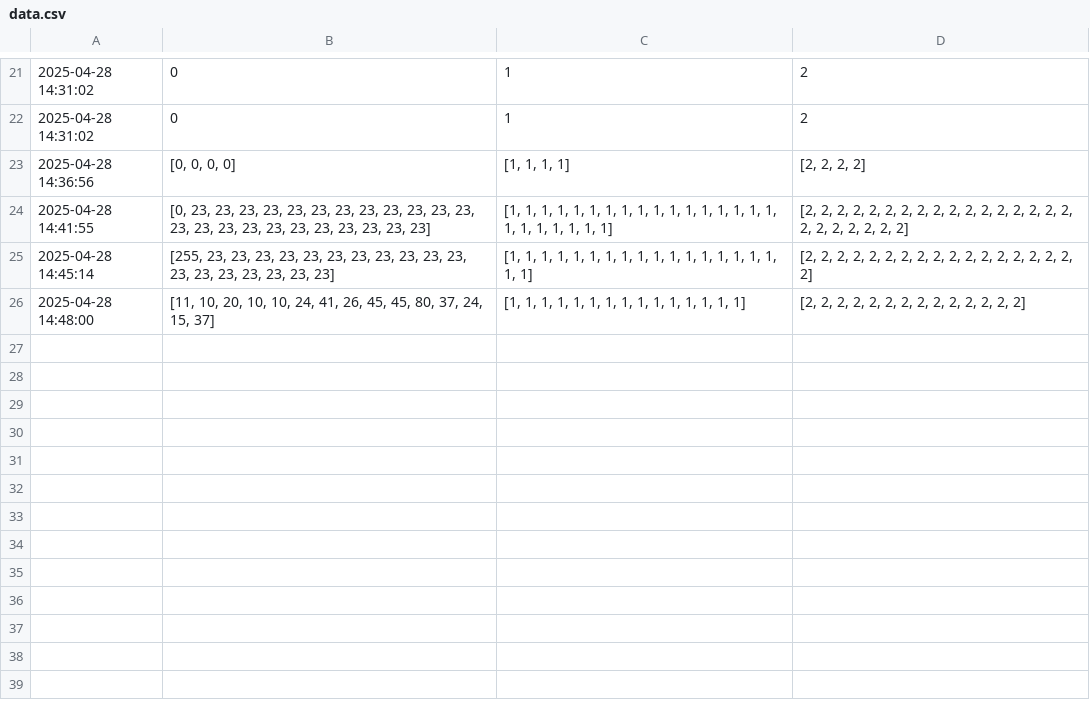
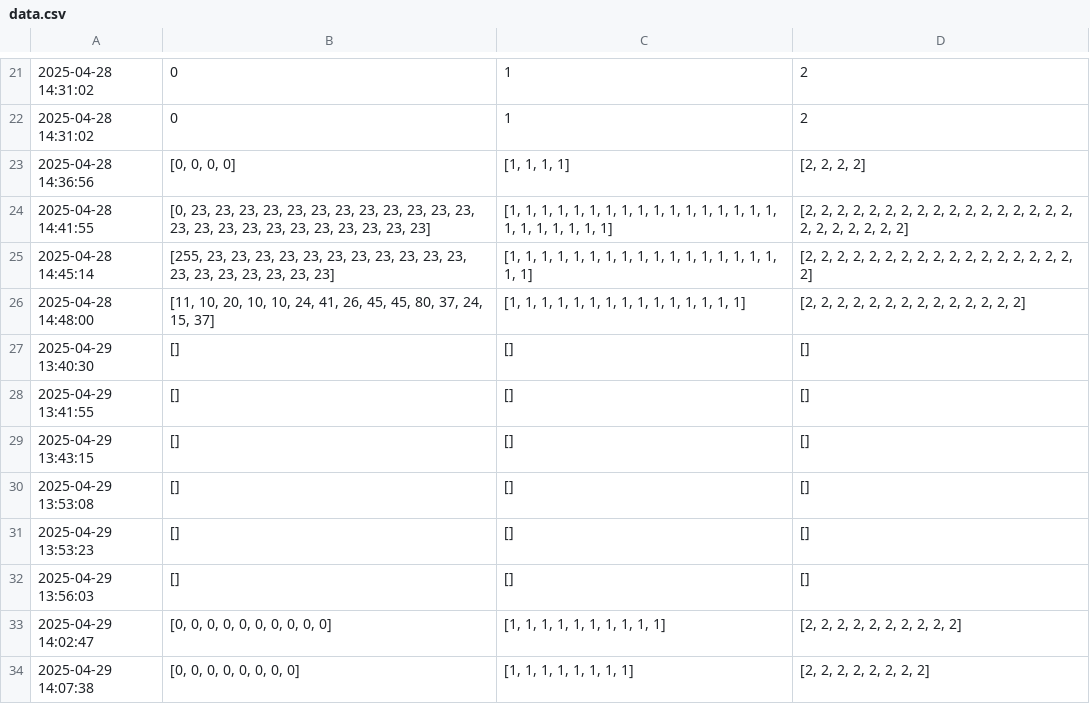
Before and after one commit to Aadak9/TSEA56-Lagerrobot, a CSV file: PC/data.csv, drawn as a sheet; only a part is shown, gaps mark what is left out; the diff names each change by its address in the sheet, - before the commit and + after, or states it on an @@ line.

Commit message:
utvecklat git med starta data knapp i manuell

```diff
--- a/PC/data.csv
+++ b/PC/data.csv
+row 27: 2025-04-29 13:40:30 | [] | [] | []
+row 28: 2025-04-29 13:41:55 | [] | [] | []
+row 29: 2025-04-29 13:43:15 | [] | [] | []
+row 30: 2025-04-29 13:53:08 | [] | [] | []
+row 31: 2025-04-29 13:53:23 | [] | [] | []
+row 32: 2025-04-29 13:56:03 | [] | [] | []
+row 33: 2025-04-29 14:02:47 | [0, 0, 0, 0, 0, 0, 0, 0, 0, 0] | [1, 1, 1, 1, 1, 1, 1, 1, 1, 1] | [2, 2, 2, 2, 2, 2, 2, 2, 2, 2]
+row 34: 2025-04-29 14:07:38 | [0, 0, 0, 0, 0, 0, 0, 0] | [1, 1, 1, 1, 1, 1, 1, 1] | [2, 2, 2, 2, 2, 2, 2, 2]
```
Also changed, not shown: 3 other files.
